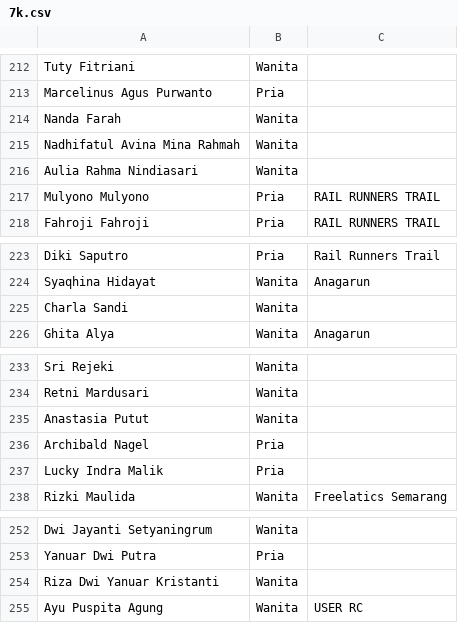
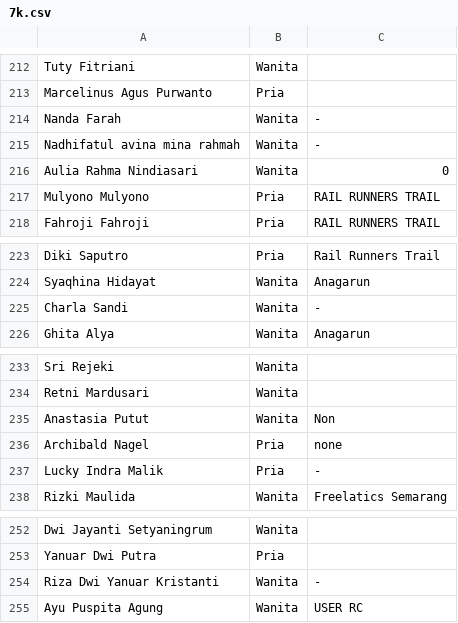
Before and after one commit to smgmountainrace/listpeserta, a CSV file: 7k.csv, drawn as a sheet; only a part is shown, gaps mark what is left out; the diff names each change by its address in the sheet, - before the commit and + after, or states it on an @@ line.

Commit message:
7k.csv

```diff
--- a/7k.csv
+++ b/7k.csv
-C214:C215: (empty)
+C214:C215: -
-A215: Nadhifatul Avina Mina Rahmah
+A215: Nadhifatul avina mina rahmah
-C216: (empty)
+C216: 0
-C225: (empty)
+C225: -
-C235: (empty)
+C235: Non
-C236: (empty)
+C236: none
-C237: (empty)
+C237: -
-C254: (empty)
+C254: -
```
